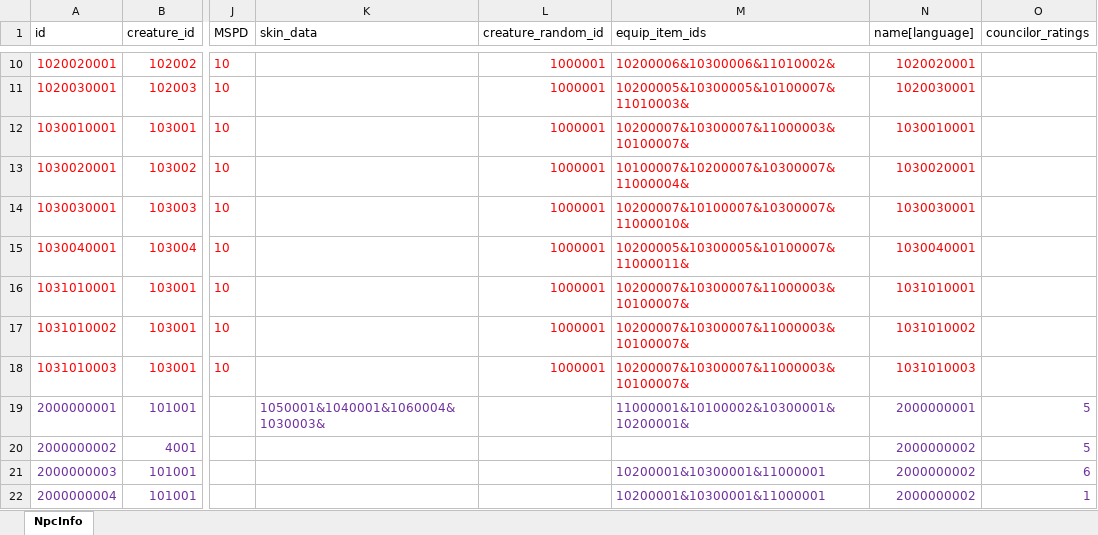
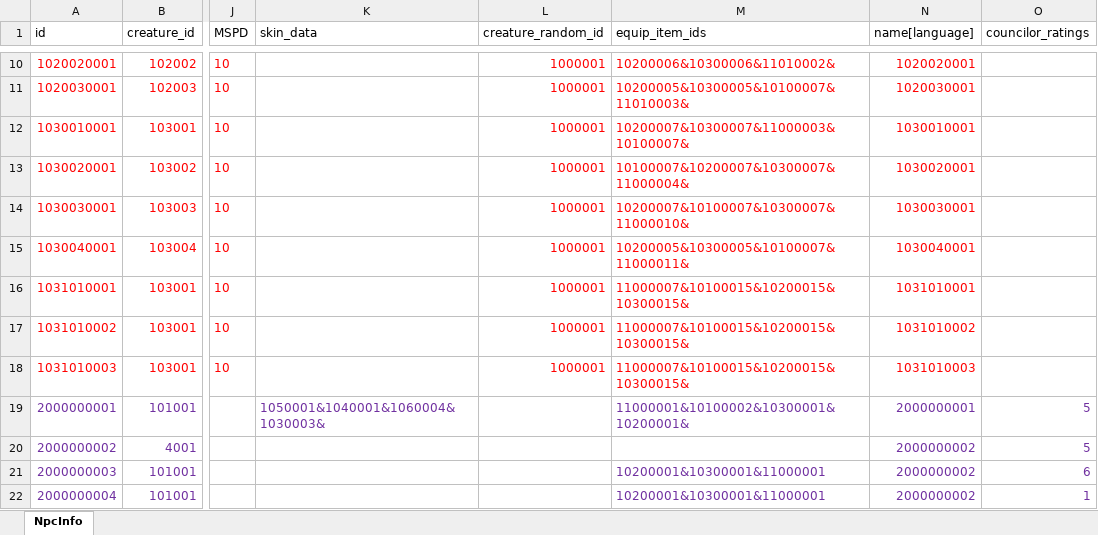
Before and after one commit to wobushiren79/DemonLordRoguelike, an Excel workbook: Demon Lord Roguelike/Assets/Data/Excel/excel_npc_info[NPC信息].xlsx, sheet NpcInfo, drawn as a sheet; only a part is shown, gaps mark what is left out; values as stored, in another font and other column widths than the file's, no borders; the diff names each change by its address in the sheet, - before the commit and + after, or states it on an @@ line.

Commit message:
NPC信息

```diff
--- a/Demon Lord Roguelike/Assets/Data/Excel/excel_npc_info[NPC信息].xlsx (sheet NpcInfo)
+++ b/Demon Lord Roguelike/Assets/Data/Excel/excel_npc_info[NPC信息].xlsx (sheet NpcInfo)
-M16:M18 (equip_item_ids): 10200007&10300007&11000003&10100007&
+M16:M18 (equip_item_ids): 11000007&10100015&10200015&10300015&
```
Also changed, not shown: 3 other files.
